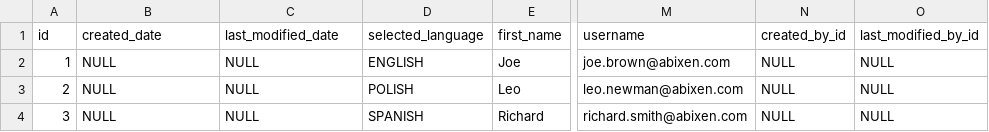
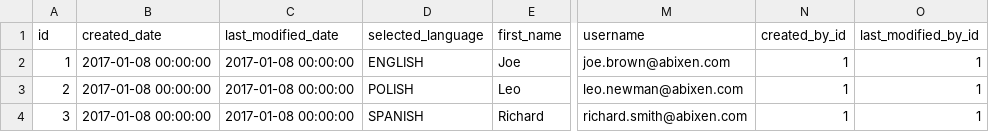
Before and after one commit to abixen/abixen-platform, a CSV file: abixen-platform-core/src/main/resources/liquibase/import/data/user-data.csv, drawn as a sheet; only a part is shown, gaps mark what is left out; the diff names each change by its address in the sheet, - before the commit and + after, or states it on an @@ line.

Commit message:
Added auditing data to sample users and roles. Changed returning model from Role to RoleDto in RoleController.

```diff
--- a/abixen-platform-core/src/main/resources/liquibase/import/data/user-data.csv
+++ b/abixen-platform-core/src/main/resources/liquibase/import/data/user-data.csv
-B2:B4 (created_date): NULL
+B2:B4 (created_date): 2017-01-08 00:00:00
-C2:C4 (last_modified_date): NULL
+C2:C4 (last_modified_date): 2017-01-08 00:00:00
-N2:N4 (created_by_id): NULL
+N2:N4 (created_by_id): 1
-O2:O4 (last_modified_by_id): NULL
+O2:O4 (last_modified_by_id): 1
```
Also changed, not shown: abixen-platform-core/src/main/resources/liquibase/import/data/role-data.csv, 2 other files.
